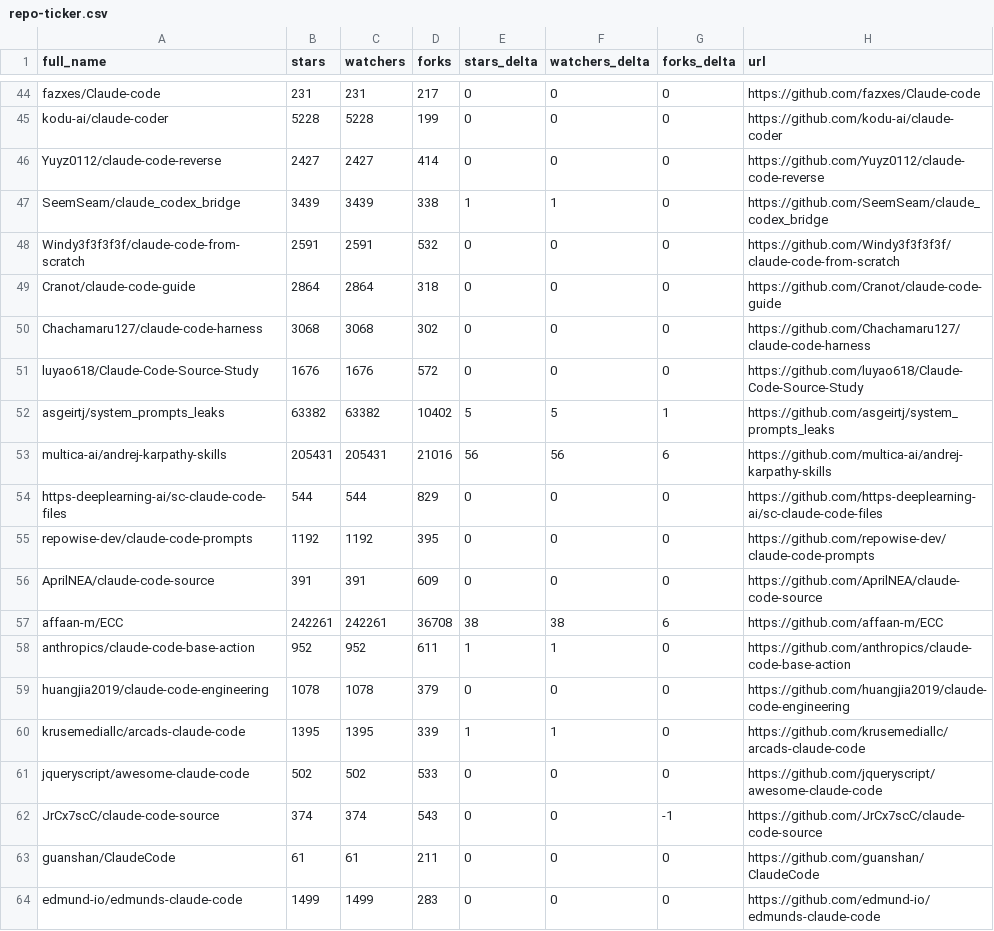
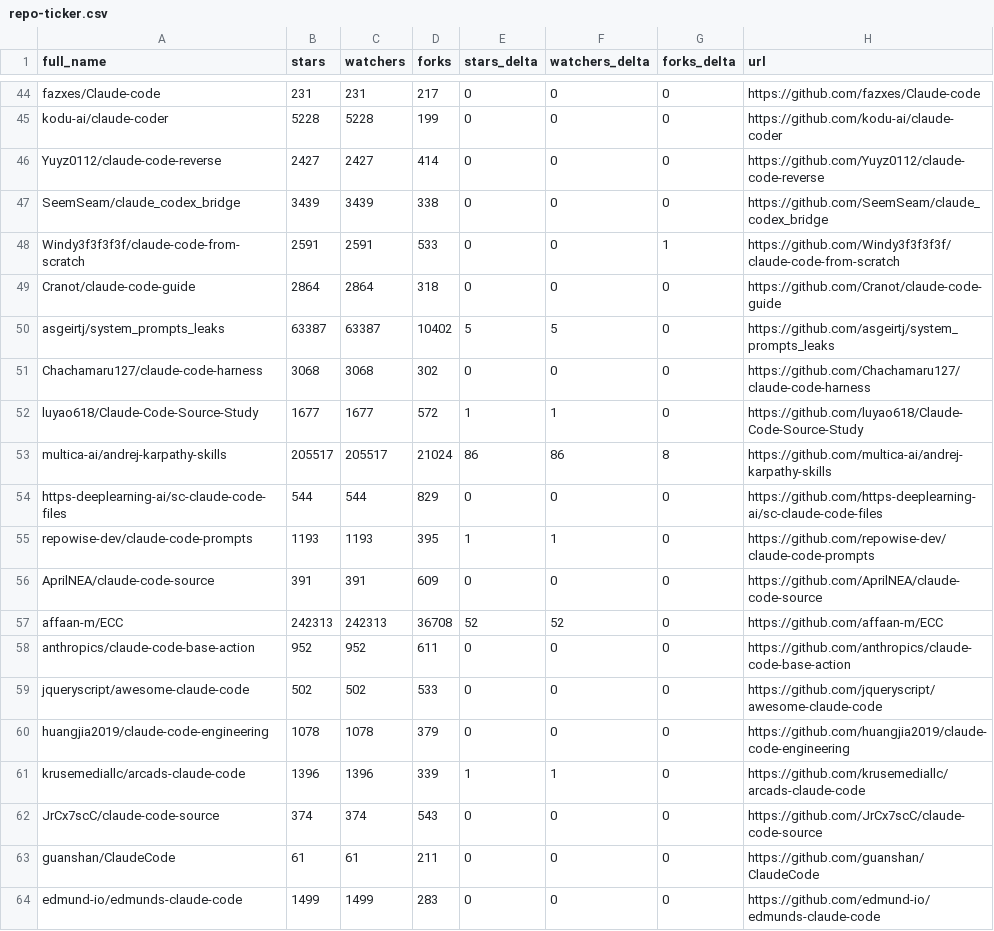
Before and after one commit to XiehangX/awesome-claude-code, a CSV file: data/repo-ticker.csv, drawn as a sheet; only a part is shown, gaps mark what is left out; the diff covers the shown part only.

```diff
--- a/data/repo-ticker.csv
+++ b/data/repo-ticker.csv
@@ -46,18 +46,18 @@ kodu-ai/claude-coder,5228,5228,199,0,0,0,https://github.com/kodu-ai/claude-coder
 Yuyz0112/claude-code-reverse,2427,2427,414,0,0,0,https://github.com/Yuyz0112/claude-code-reverse
-SeemSeam/claude_codex_bridge,3439,3439,338,1,1,0,https://github.com/SeemSeam/claude_codex_bridge
-Windy3f3f3f3f/claude-code-from-scratch,2591,2591,532,0,0,0,https://github.com/Windy3f3f3f3f/claude-code-from-scratch
+SeemSeam/claude_codex_bridge,3439,3439,338,0,0,0,https://github.com/SeemSeam/claude_codex_bridge
+Windy3f3f3f3f/claude-code-from-scratch,2591,2591,533,0,0,1,https://github.com/Windy3f3f3f3f/claude-code-from-scratch
 Cranot/claude-code-guide,2864,2864,318,0,0,0,https://github.com/Cranot/claude-code-guide
+asgeirtj/system_prompts_leaks,63387,63387,10402,5,5,0,https://github.com/asgeirtj/system_prompts_leaks
 Chachamaru127/claude-code-harness,3068,3068,302,0,0,0,https://github.com/Chachamaru127/claude-code-harness
-luyao618/Claude-Code-Source-Study,1676,1676,572,0,0,0,https://github.com/luyao618/Claude-Code-Source-Study
-asgeirtj/system_prompts_leaks,63382,63382,10402,5,5,1,https://github.com/asgeirtj/system_prompts_leaks
-multica-ai/andrej-karpathy-skills,205431,205431,21016,56,56,6,https://github.com/multica-ai/andrej-karpathy-skills
+luyao618/Claude-Code-Source-Study,1677,1677,572,1,1,0,https://github.com/luyao618/Claude-Code-Source-Study
+multica-ai/andrej-karpathy-skills,205517,205517,21024,86,86,8,https://github.com/multica-ai/andrej-karpathy-skills
 https-deeplearning-ai/sc-claude-code-files,544,544,829,0,0,0,https://github.com/https-deeplearning-ai/sc-claude-code-files
-repowise-dev/claude-code-prompts,1192,1192,395,0,0,0,https://github.com/repowise-dev/claude-code-prompts
+repowise-dev/claude-code-prompts,1193,1193,395,1,1,0,https://github.com/repowise-dev/claude-code-prompts
 AprilNEA/claude-code-source,391,391,609,0,0,0,https://github.com/AprilNEA/claude-code-source
-affaan-m/ECC,242261,242261,36708,38,38,6,https://github.com/affaan-m/ECC
-anthropics/claude-code-base-action,952,952,611,1,1,0,https://github.com/anthropics/claude-code-base-action
+affaan-m/ECC,242313,242313,36708,52,52,0,https://github.com/affaan-m/ECC
+anthropics/claude-code-base-action,952,952,611,0,0,0,https://github.com/anthropics/claude-code-base-action
+jqueryscript/awesome-claude-code,502,502,533,0,0,0,https://github.com/jqueryscript/awesome-claude-code
 huangjia2019/claude-code-engineering,1078,1078,379,0,0,0,https://github.com/huangjia2019/claude-code-engineering
-krusemediallc/arcads-claude-code,1395,1395,339,1,1,0,https://github.com/krusemediallc/arcads-claude-code
-jqueryscript/awesome-claude-code,502,502,533,0,0,0,https://github.com/jqueryscript/awesome-claude-code
-JrCx7scC/claude-code-source,374,374,543,0,0,-1,https://github.com/JrCx7scC/claude-code-source
+krusemediallc/arcads-claude-code,1396,1396,339,1,1,0,https://github.com/krusemediallc/arcads-claude-code
+JrCx7scC/claude-code-source,374,374,543,0,0,0,https://github.com/JrCx7scC/claude-code-source
 guanshan/ClaudeCode,61,61,211,0,0,0,https://github.com/guanshan/ClaudeCode
```
Also changed, not shown: 2 added rows, 2 removed rows and 108 edited cells elsewhere in this file, 2 other files.
